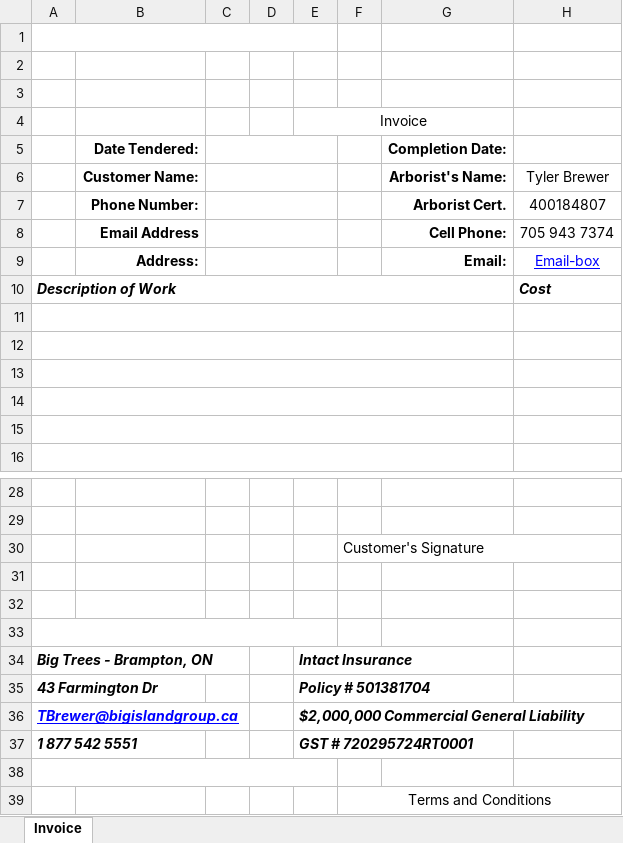
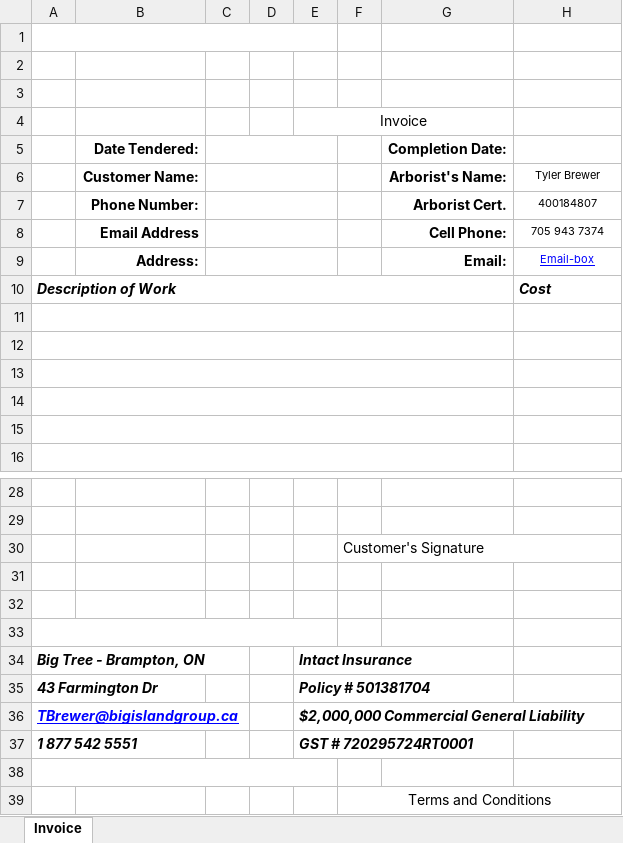
Before and after one commit to RobStaalduinen/bigtrees, an Excel workbook: lib/quote_template.xlsx, sheet Invoice, drawn as a sheet; only a part is shown, gaps mark what is left out; values as stored, in another font and other column widths than the file's, no borders; charts and pictures not drawn; the diff names each change by its address in the sheet, - before the commit and + after, or states it on an @@ line.

```diff
--- a/lib/quote_template.xlsx (sheet Invoice)
+++ b/lib/quote_template.xlsx (sheet Invoice)
@@ H6:H9 text size: smaller @@
-A34: Big Trees - Brampton, ON
+A34: Big Tree - Brampton, ON
```
Also changed, not shown: charts or pictures, 17 other files.
